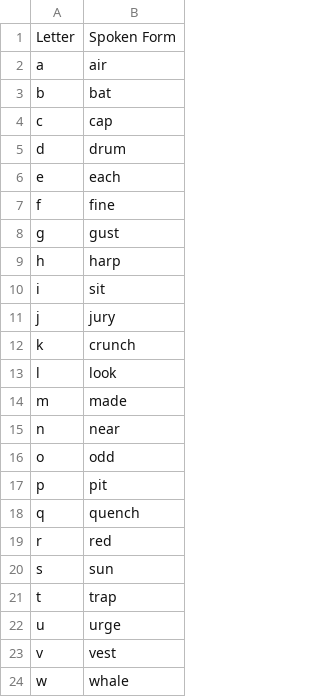
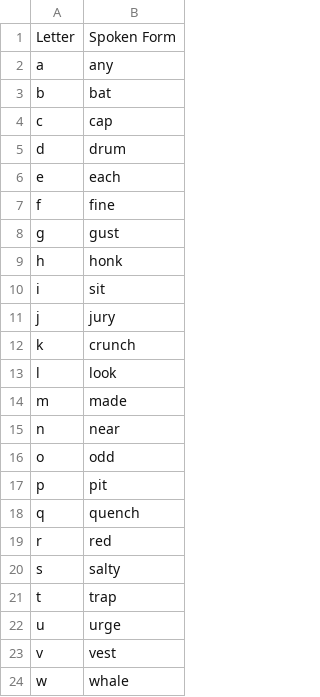
Before and after one commit to danpowley/talon-community, a CSV file: settings/alphabet.csv, drawn as a sheet; only a part is shown.

Commit message:
Alphabet changes

```diff
--- a/settings/alphabet.csv
+++ b/settings/alphabet.csv
@@ -1,3 +1,3 @@
 Letter,Spoken Form
-a,air
+a,any
 b,bat
@@ -8,3 +8,3 @@ f,fine
 g,gust
-h,harp
+h,honk
 i,sit
@@ -19,3 +19,3 @@ q,quench
 r,red
-s,sun
+s,salty
 t,trap
```
